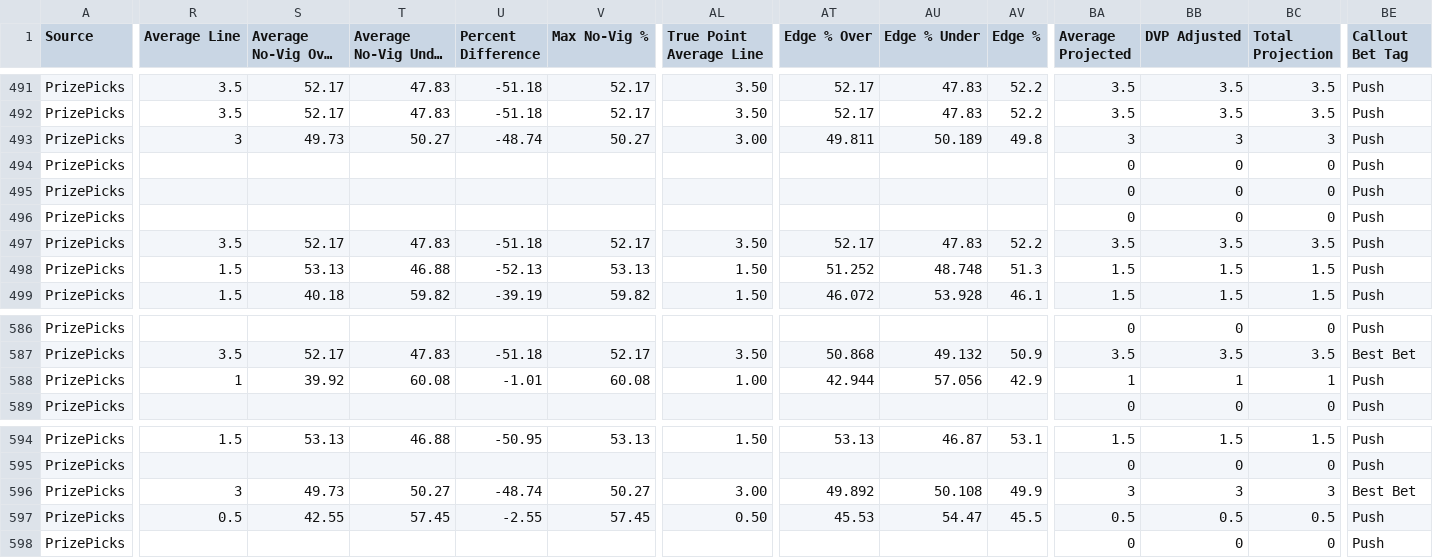
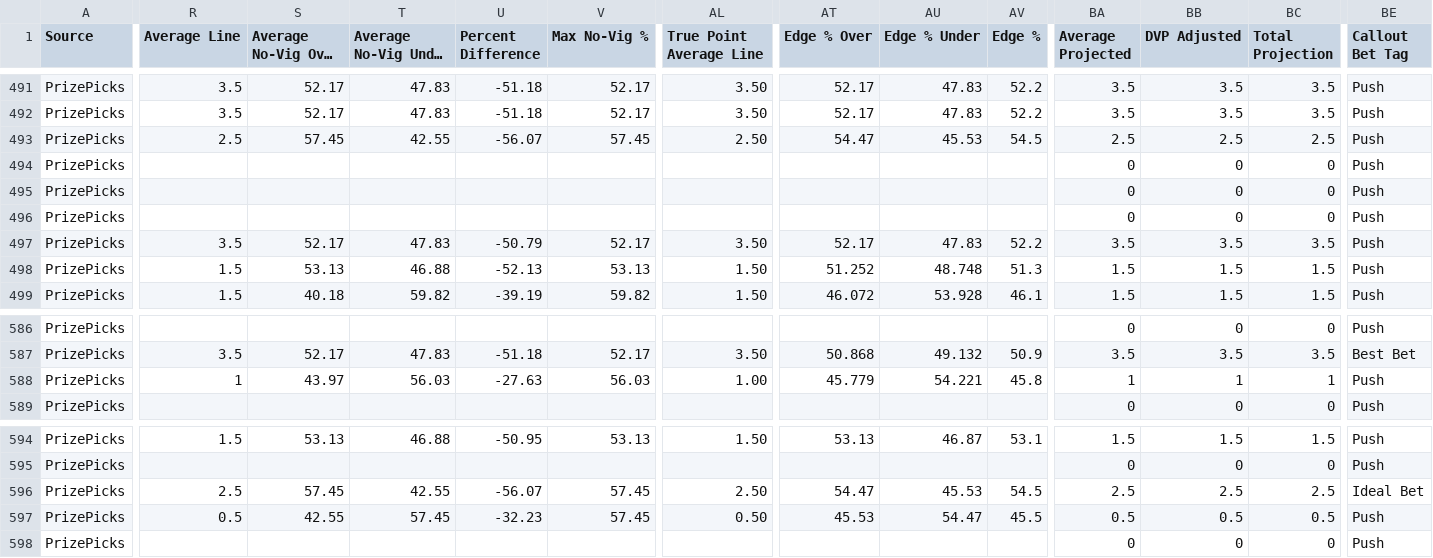
Before and after one commit to 925Sports/925-optimizer, a CSV file: data/prizepicks-soccer.csv, drawn as a sheet; only a part is shown, gaps mark what is left out; long unchanged cells end in …; the diff covers the shown part only; the diff names each change by its address in the sheet, - before the commit and + after, or states it on an @@ line.

```diff
--- a/data/prizepicks-soccer.csv
+++ b/data/prizepicks-soccer.csv
-R493 (Average Line): 3
+R493 (Average Line): 2.5
-S493 (Average No-Vig Over %): 49.73
+S493 (Average No-Vig Over %): 57.45
-T493 (Average No-Vig Under %): 50.27
+T493 (Average No-Vig Under %): 42.55
-U493 (Percent Difference): -48.74
+U493 (Percent Difference): -56.07
-V493 (Max No-Vig %): 50.27
+V493 (Max No-Vig %): 57.45
-AL493 (True Point Average Line): 3.00
+AL493 (True Point Average Line): 2.50
-AT493 (Edge % Over): 49.811
+AT493 (Edge % Over): 54.47
-AU493 (Edge % Under): 50.189
+AU493 (Edge % Under): 45.53
-AV493 (Edge %): 49.8
+AV493 (Edge %): 54.5
-BA493 (Average Projected): 3
+BA493 (Average Projected): 2.5
-BB493 (DVP Adjusted): 3
+BB493 (DVP Adjusted): 2.5
-BC493 (Total Projection): 3
+BC493 (Total Projection): 2.5
-U497 (Percent Difference): -51.18
+U497 (Percent Difference): -50.79
-S588 (Average No-Vig Over %): 39.92
+S588 (Average No-Vig Over %): 43.97
-T588 (Average No-Vig Under %): 60.08
+T588 (Average No-Vig Under %): 56.03
-U588 (Percent Difference): -1.01
+U588 (Percent Difference): -27.63
-V588 (Max No-Vig %): 60.08
+V588 (Max No-Vig %): 56.03
-AT588 (Edge % Over): 42.944
+AT588 (Edge % Over): 45.779
-AU588 (Edge % Under): 57.056
+AU588 (Edge % Under): 54.221
-AV588 (Edge %): 42.9
+AV588 (Edge %): 45.8
-R596 (Average Line): 3
+R596 (Average Line): 2.5
-S596 (Average No-Vig Over %): 49.73
+S596 (Average No-Vig Over %): 57.45
-T596 (Average No-Vig Under %): 50.27
+T596 (Average No-Vig Under %): 42.55
-U596 (Percent Difference): -48.74
+U596 (Percent Difference): -56.07
-V596 (Max No-Vig %): 50.27
+V596 (Max No-Vig %): 57.45
-AL596 (True Point Average Line): 3.00
+AL596 (True Point Average Line): 2.50
-AT596 (Edge % Over): 49.892
+AT596 (Edge % Over): 54.47
-AU596 (Edge % Under): 50.108
+AU596 (Edge % Under): 45.53
-AV596 (Edge %): 49.9
+AV596 (Edge %): 54.5
-BA596 (Average Projected): 3
+BA596 (Average Projected): 2.5
-BB596 (DVP Adjusted): 3
+BB596 (DVP Adjusted): 2.5
-BC596 (Total Projection): 3
+BC596 (Total Projection): 2.5
-BE596 (Callout Bet Tag): Best Bet
+BE596 (Callout Bet Tag): Ideal Bet
-U597 (Percent Difference): -2.55
+U597 (Percent Difference): -32.23
```
Also changed, not shown: 63 edited cells elsewhere in this file, 1 other file.
